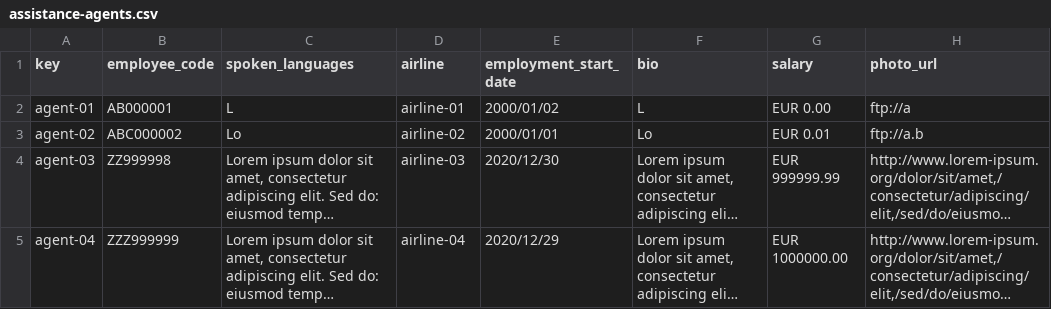
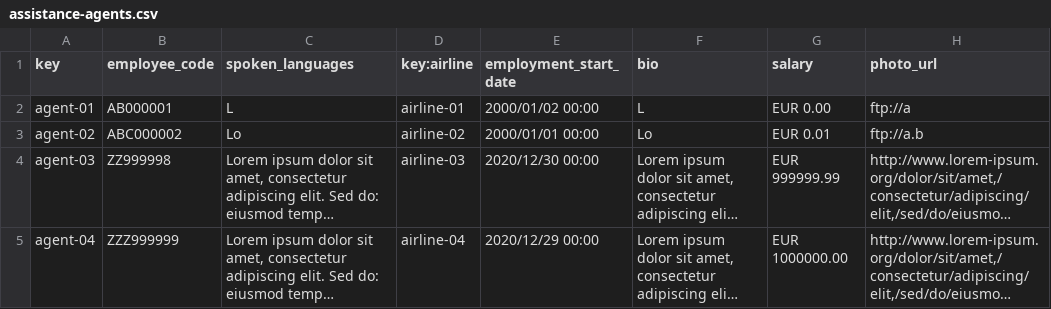
Before and after one commit to AlbertoValenzuelaMunoz1/DP2-C1.002, a CSV file: src/main/resources/WEB-INF/data/sample/assistance-agents.csv, drawn as a sheet; long unchanged cells end in …; the diff names each change by its address in the sheet, - before the commit and + after, or states it on an @@ line.

```diff
--- a/src/main/resources/WEB-INF/data/sample/assistance-agents.csv
+++ b/src/main/resources/WEB-INF/data/sample/assistance-agents.csv
-D1: airline
+D1: key:airline
-E2 (employment_start_date): 2000/01/02
+E2 (employment_start_date): 2000/01/02 00:00
-E3 (employment_start_date): 2000/01/01
+E3 (employment_start_date): 2000/01/01 00:00
-E4 (employment_start_date): 2020/12/30
+E4 (employment_start_date): 2020/12/30 00:00
-E5 (employment_start_date): 2020/12/29
+E5 (employment_start_date): 2020/12/29 00:00
```
Also changed, not shown: 4 other files.
